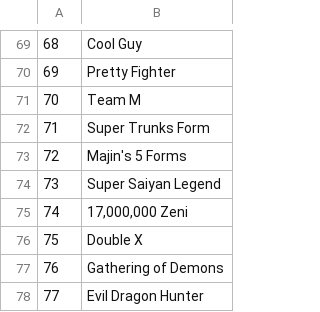
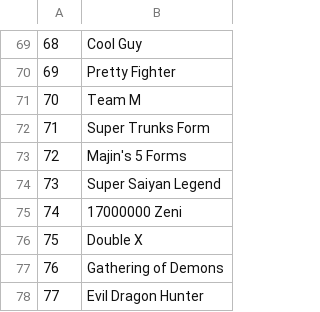
Before and after one commit to ViveTheModder/nekosparkin, a CSV file: csv/m100.csv, drawn as a sheet; only a part is shown, gaps mark what is left out.

```diff
--- a/csv/m100.csv
+++ b/csv/m100.csv
@@ -74,3 +74,3 @@
 73,Super Saiyan Legend
-74,"17,000,000 Zeni"
+74,"17000000 Zeni"
 75,Double X
```
Also changed, not shown: 3 other files.
